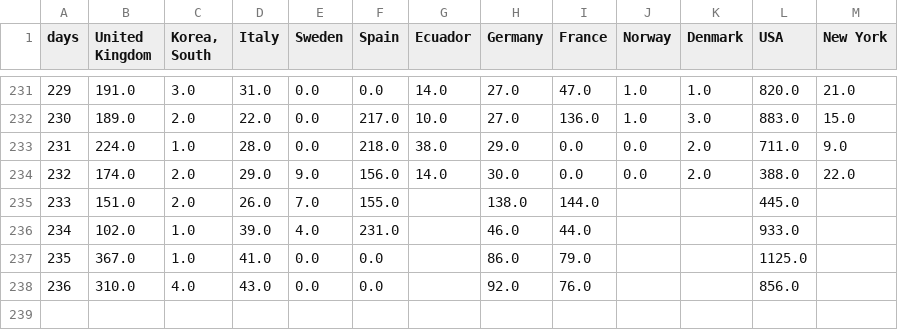
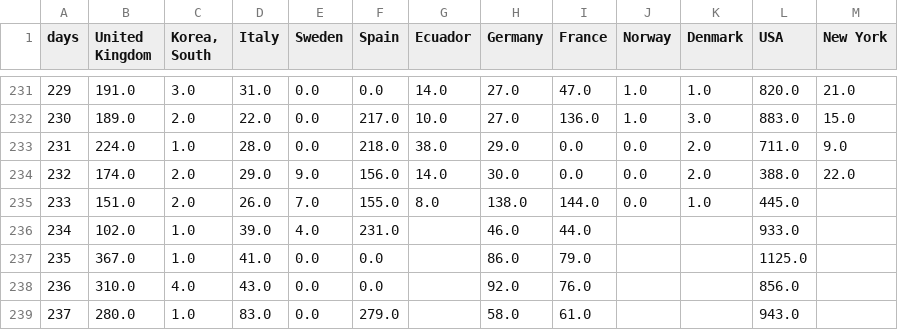
Before and after one commit to cboesgaard/how_is_Denmark_doing, a CSV file: data/how_is_Denmark_doing_daily.csv, drawn as a sheet; only a part is shown, gaps mark what is left out.

```diff
--- a/data/how_is_Denmark_doing_daily.csv
+++ b/data/how_is_Denmark_doing_daily.csv
@@ -234,3 +234,3 @@ days,United Kingdom,"Korea, South",Italy,Sweden,Spain,Ecuador,Germany,France,Nor
 232,174.0,2.0,29.0,9.0,156.0,14.0,30.0,0.0,0.0,2.0,388.0,22.0
-233,151.0,2.0,26.0,7.0,155.0,,138.0,144.0,,,445.0,
+233,151.0,2.0,26.0,7.0,155.0,8.0,138.0,144.0,0.0,1.0,445.0,
 234,102.0,1.0,39.0,4.0,231.0,,46.0,44.0,,,933.0,
@@ -238 +238,2 @@ days,United Kingdom,"Korea, South",Italy,Sweden,Spain,Ecuador,Germany,France,Nor
 236,310.0,4.0,43.0,0.0,0.0,,92.0,76.0,,,856.0,
+237,280.0,1.0,83.0,0.0,279.0,,58.0,61.0,,,943.0,
```
Also changed, not shown: data/how_is_Denmark_doing_cumulative.csv, data/how_is_Denmark_doing_cumulative_pop.csv, 11 other files.
